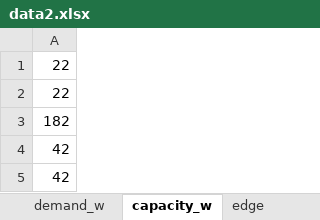
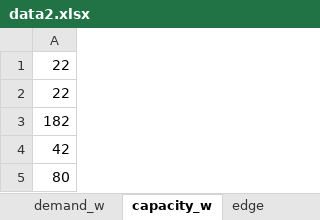
Before and after one commit to ryayoung/tsopt, an Excel workbook: src/data2.xlsx, sheet capacity_w, drawn as a sheet; values as stored, in another font and other column widths than the file's, no borders; the diff names each change by its address in the sheet, - before the commit and + after, or states it on an @@ line.

```diff
--- a/src/data2.xlsx (sheet capacity_w)
+++ b/src/data2.xlsx (sheet capacity_w)
-A5: 42
+A5: 80
```
Also changed, not shown: sheet TESTS, sheet edge, 2 other files.
